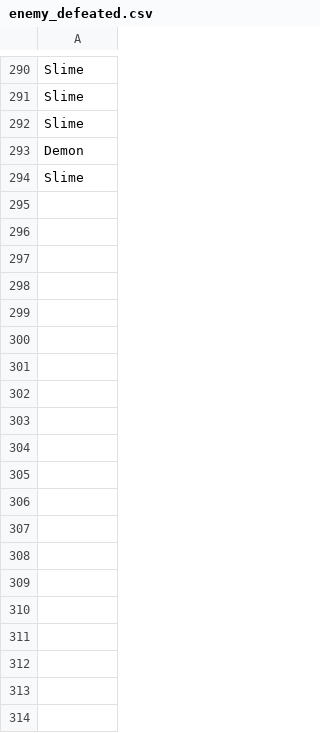
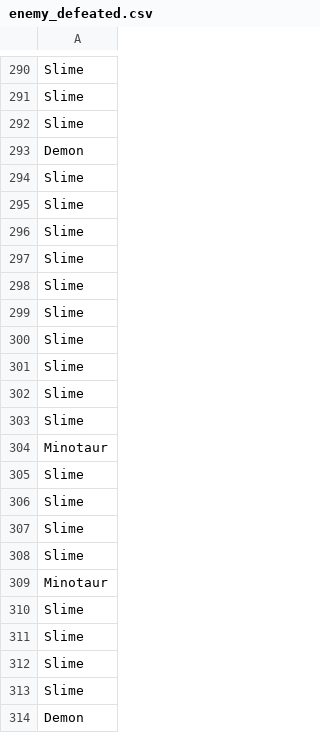
Before and after one commit to ParanyuLion/Game_Final_Project1, a CSV file: data_record/enemy_defeated.csv, drawn as a sheet; only a part is shown, gaps mark what is left out; the diff covers the shown part only; the diff names each change by its address in the sheet, - before the commit and + after, or states it on an @@ line.

```diff
--- a/data_record/enemy_defeated.csv
+++ b/data_record/enemy_defeated.csv
+row 295: Slime
+row 296: Slime
+row 297: Slime
+row 298: Slime
+row 299: Slime
+row 300: Slime
+row 301: Slime
+row 302: Slime
+row 303: Slime
+row 304: Minotaur
+row 305: Slime
+row 306: Slime
+row 307: Slime
+row 308: Slime
+row 309: Minotaur
+row 310: Slime
+row 311: Slime
+row 312: Slime
+row 313: Slime
+row 314: Demon
```
Also changed, not shown: 150 added rows elsewhere in this file, data_record/game_stats_per_min.csv, data_record/item_bought.csv, 28 other files.
